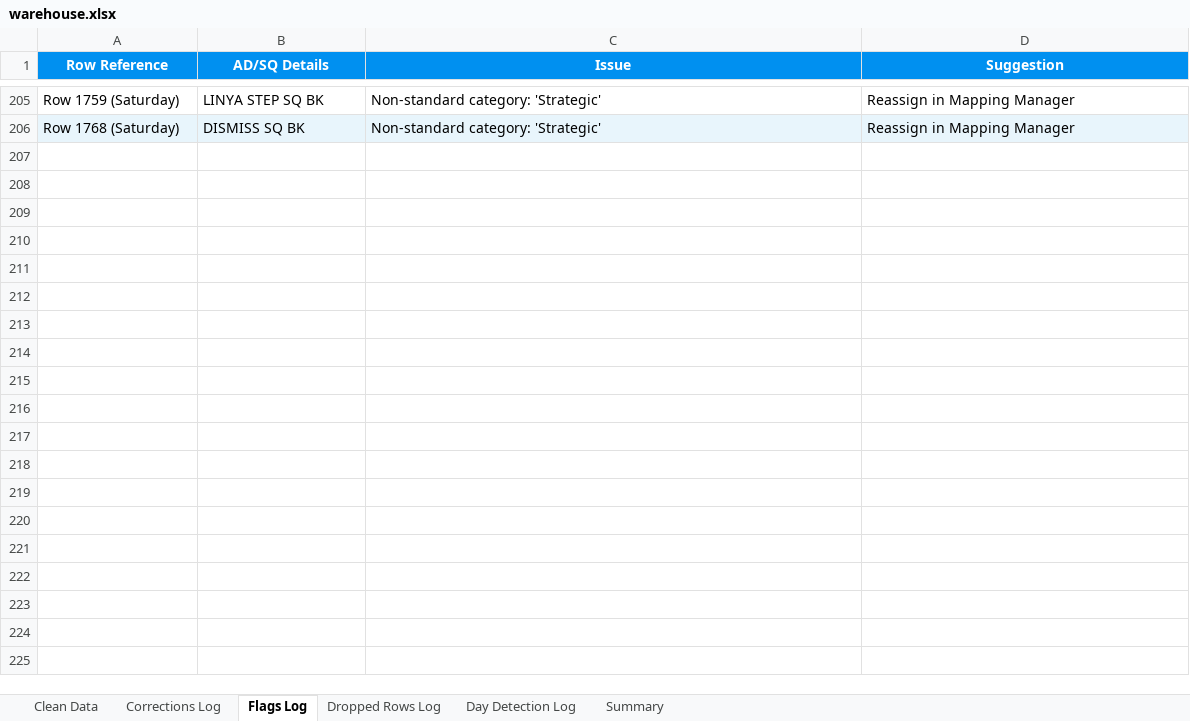
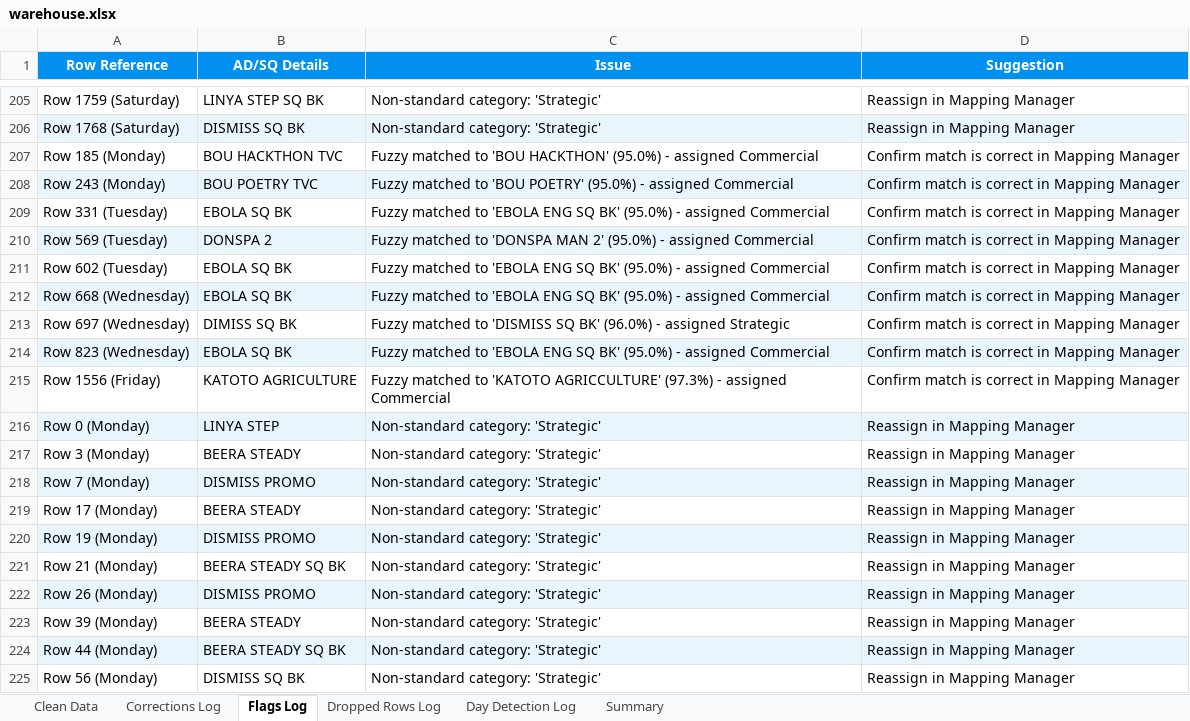
Before and after one commit to andrinawatsemba/AD-analysisV1.3, an Excel workbook: warehouse/warehouse.xlsx, sheet Flags Log, drawn as a sheet; only a part is shown, gaps mark what is left out; values as stored, in another font and other column widths than the file's, no borders; the diff covers the shown part only; the diff names each change by its address in the sheet, - before the commit and + after, or states it on an @@ line.

```diff
--- a/warehouse/warehouse.xlsx (sheet Flags Log)
+++ b/warehouse/warehouse.xlsx (sheet Flags Log)
+row 207: Row 185 (Monday) | BOU HACKTHON TVC | Fuzzy matched to 'BOU HACKTHON' (95.0%) - assigned Commercial | Confirm match is correct in Mapping Manager
+row 208: Row 243 (Monday) | BOU POETRY TVC | Fuzzy matched to 'BOU POETRY' (95.0%) - assigned Commercial | Confirm match is correct in Mapping Manager
+row 209: Row 331 (Tuesday) | EBOLA SQ BK | Fuzzy matched to 'EBOLA ENG SQ BK' (95.0%) - assigned Commercial | Confirm match is correct in Mapping Manager
+row 210: Row 569 (Tuesday) | DONSPA 2 | Fuzzy matched to 'DONSPA MAN 2' (95.0%) - assigned Commercial | Confirm match is correct in Mapping Manager
+row 211: Row 602 (Tuesday) | EBOLA SQ BK | Fuzzy matched to 'EBOLA ENG SQ BK' (95.0%) - assigned Commercial | Confirm match is correct in Mapping Manager
+row 212: Row 668 (Wednesday) | EBOLA SQ BK | Fuzzy matched to 'EBOLA ENG SQ BK' (95.0%) - assigned Commercial | Confirm match is correct in Mapping Manager
+row 213: Row 697 (Wednesday) | DIMISS SQ BK | Fuzzy matched to 'DISMISS SQ BK' (96.0%) - assigned Strategic | Confirm match is correct in Mapping Manager
+row 214: Row 823 (Wednesday) | EBOLA SQ BK | Fuzzy matched to 'EBOLA ENG SQ BK' (95.0%) - assigned Commercial | Confirm match is correct in Mapping Manager
+row 215: Row 1556 (Friday) | KATOTO AGRICULTURE | Fuzzy matched to 'KATOTO AGRICCULTURE' (97.3%) - assigned Commercial | Confirm match is correct in Mapping Manager
+row 216: Row 0 (Monday) | LINYA STEP | Non-standard category: 'Strategic' | Reassign in Mapping Manager
+row 217: Row 3 (Monday) | BEERA STEADY | Non-standard category: 'Strategic' | Reassign in Mapping Manager
+row 218: Row 7 (Monday) | DISMISS PROMO | Non-standard category: 'Strategic' | Reassign in Mapping Manager
+row 219: Row 17 (Monday) | BEERA STEADY | Non-standard category: 'Strategic' | Reassign in Mapping Manager
+row 220: Row 19 (Monday) | DISMISS PROMO | Non-standard category: 'Strategic' | Reassign in Mapping Manager
+row 221: Row 21 (Monday) | BEERA STEADY SQ BK | Non-standard category: 'Strategic' | Reassign in Mapping Manager
+row 222: Row 26 (Monday) | DISMISS PROMO | Non-standard category: 'Strategic' | Reassign in Mapping Manager
+row 223: Row 39 (Monday) | BEERA STEADY | Non-standard category: 'Strategic' | Reassign in Mapping Manager
+row 224: Row 44 (Monday) | BEERA STEADY SQ BK | Non-standard category: 'Strategic' | Reassign in Mapping Manager
+row 225: Row 56 (Monday) | DISMISS SQ BK | Non-standard category: 'Strategic' | Reassign in Mapping Manager
```
Also changed, not shown: 247 added rows elsewhere in this sheet, sheet Clean Data, sheet Dropped Rows Log, sheet Day Detection Log, sheet Summary.
